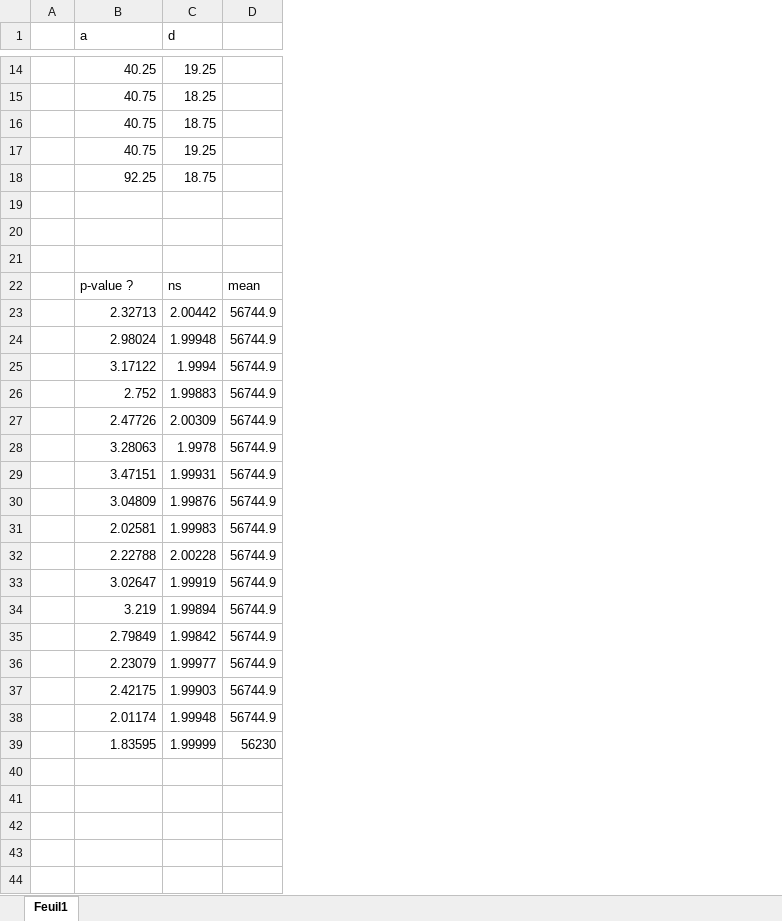
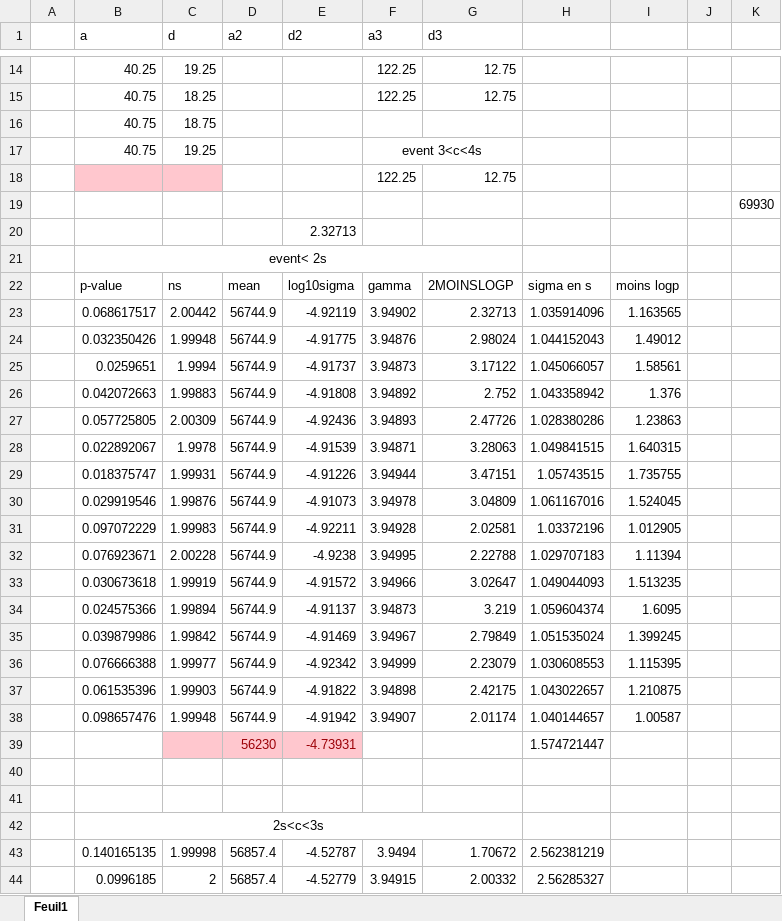
Before and after one commit to xalton/ASTROPART, an Excel workbook: Graphes.xlsx, sheet Feuil1, drawn as a sheet; only a part is shown, gaps mark what is left out; values as stored, in another font and other column widths than the file's, no borders; charts and pictures not drawn; removed rows and columns are numbered as before the commit, all else as after; the diff covers the shown part only; the diff names each change by its address in the sheet, - before the commit and + after, or states it on an @@ line.

Commit message:
d'autres graphes

```diff
--- a/Graphes.xlsx (sheet Feuil1)
+++ b/Graphes.xlsx (sheet Feuil1)
+column E (d2), row 20: 2.32713; rows 22-38: log10sigma | -4.92119 | -4.91775 | -4.91737 | -4.91808 | -4.92436 | -4.91539 | -4.91226 | -4.91073 | -4.92211 | -4.9238 | -4.91572 | -4.91137 | -4.91469 | -4.92342 | -4.91822 | -4.91942
+column F (a3), rows 14-18: 122.25 | 122.25 |  | event 3<c<4s | 122.25; rows 22-38: gamma | 3.94902 | 3.94876 | 3.94873 | 3.94892 | 3.94893 | 3.94871 | 3.94944 | 3.94978 | 3.94928 | 3.94995 | 3.94966 | 3.94873 | 3.94967 | 3.94999 | 3.94898 | 3.94907
+column G (d3), rows 14-18: 12.75 | 12.75 |  |  | 12.75; rows 22-38: 2MOINSLOGP | 2.32713 | 2.98024 | 3.17122 | 2.752 | 2.47726 | 3.28063 | 3.47151 | 3.04809 | 2.02581 | 2.22788 | 3.02647 | 3.219 | 2.79849 | 2.23079 | 2.42175 | 2.01174
+column H, rows 22-38: sigma en s | 1.035914096 | 1.044152043 | 1.045066057 | 1.043358942 | 1.028380286 | 1.049841515 | 1.05743515 | 1.061167016 | 1.03372196 | 1.029707183 | 1.049044093 | 1.059604374 | 1.051535024 | 1.030608553 | 1.043022657 | 1.040144657
+column I, rows 22-38: moins logp | 1.163565 | 1.49012 | 1.58561 | 1.376 | 1.23863 | 1.640315 | 1.735755 | 1.524045 | 1.012905 | 1.11394 | 1.513235 | 1.6095 | 1.399245 | 1.115395 | 1.210875 | 1.00587
+column J, empty
+column K, row 19: 69930
-D1: (empty)
+D1: a2
-row 18:  | 92.25 | 18.75
-B18:C18 fill: none
+B18:C18 fill: #FFC7CE
-row 18: (empty)
+row 18:  |  |  |  |  | 122.25 | 12.75
+row 21:  | event< 2s
-B22 (a): p-value ?
+B22 (a): p-value
-B23 (a): 2.32713
+B23 (a): 0.068617517
-B24 (a): 2.98024
+B24 (a): 0.032350426
-B25 (a): 3.17122
+B25 (a): 0.0259651
-B26 (a): 2.752
+B26 (a): 0.042072663
-B27 (a): 2.47726
+B27 (a): 0.057725805
-B28 (a): 3.28063
+B28 (a): 0.022892067
-B29 (a): 3.47151
+B29 (a): 0.018375747
-B30 (a): 3.04809
+B30 (a): 0.029919546
-B31 (a): 2.02581
+B31 (a): 0.097072229
-B32 (a): 2.22788
+B32 (a): 0.076923671
-B33 (a): 3.02647
+B33 (a): 0.030673618
-B34 (a): 3.219
+B34 (a): 0.024575366
-B35 (a): 2.79849
+B35 (a): 0.039879986
-B36 (a): 2.23079
+B36 (a): 0.076666388
-B37 (a): 2.42175
+B37 (a): 0.061535396
-B38 (a): 2.01174
+B38 (a): 0.098657476
+row 39:  |  |  | 56230 | -4.73931 |  |  | 1.574721447
-row 40:  | 1.83595 | 1.99999 | 56230
+row 40: (empty)
+row 41: (empty)
+row 42:  | 2s<c<3s
+row 43:  | 0.140165135 | 1.99998 | 56857.4 | -4.52787 | 3.9494 | 1.70672 | 2.562381219
+row 44:  | 0.0996185 | 2 | 56857.4 | -4.52779 | 3.94915 | 2.00332 | 2.56285327
```
Also changed, not shown: 29 added rows, 11 edited cells and cell formats elsewhere in this sheet, charts or pictures.
